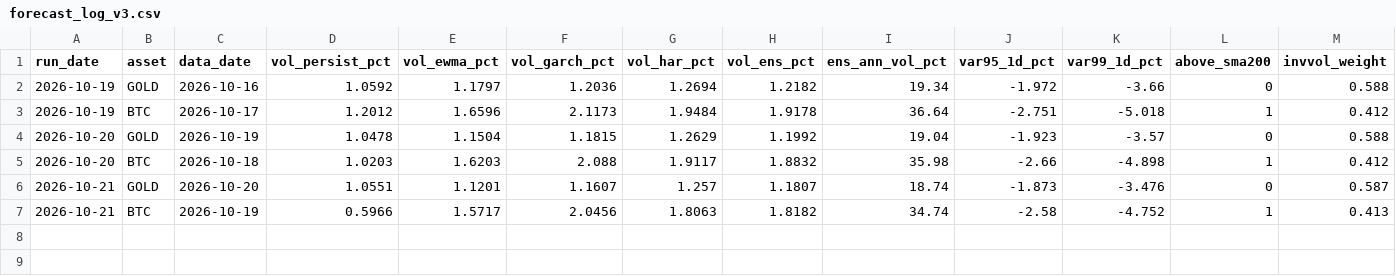
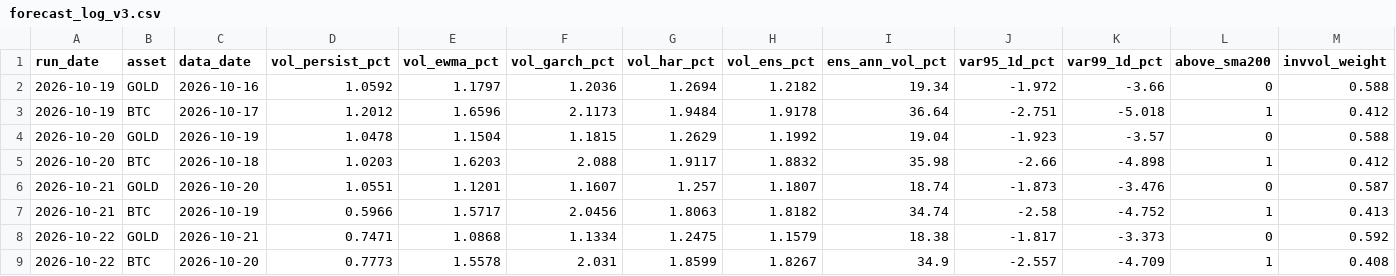
Before and after one commit to AsfahanJaved328/Model-Training-on-Gold-dataset, a CSV file: results/forecast_log_v3.csv, drawn as a sheet; the diff names each change by its address in the sheet, - before the commit and + after, or states it on an @@ line.

```diff
--- a/results/forecast_log_v3.csv
+++ b/results/forecast_log_v3.csv
+row 8: 2026-10-22 | GOLD | 2026-10-21 | 0.7471 | 1.0868 | 1.1334 | 1.2475 | 1.1579 | 18.38 | -1.817 | -3.373 | 0 | 0.592
+row 9: 2026-10-22 | BTC | 2026-10-20 | 0.7773 | 1.5578 | 2.031 | 1.8599 | 1.8267 | 34.9 | -2.557 | -4.709 | 1 | 0.408
```
Also changed, not shown: 1 other file.
